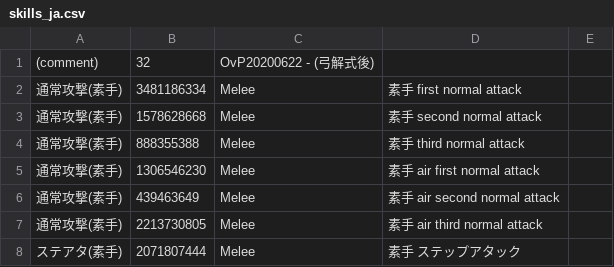
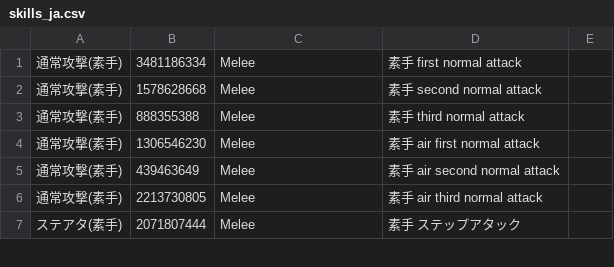
Before and after one commit to Root-Vul/opcsv, a CSV file: skills_ja.csv, drawn as a sheet; only a part is shown.

Commit message:
Update skills_ja.csv

```diff
--- a/skills_ja.csv
+++ b/skills_ja.csv
@@ -1,2 +1 @@
-(comment),32,OvP20200622 - (弓解式後)
 通常攻撃(素手),3481186334,Melee,素手 first normal attack
```
